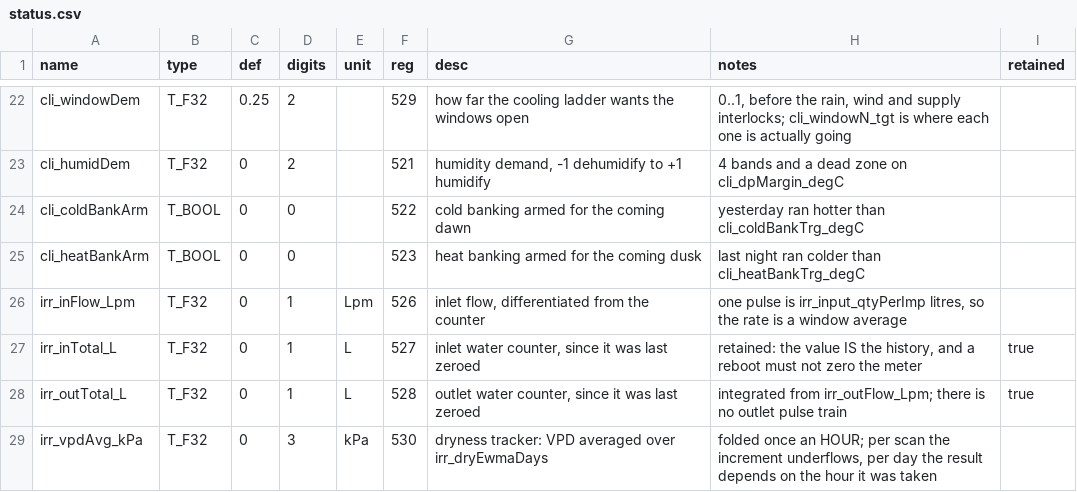
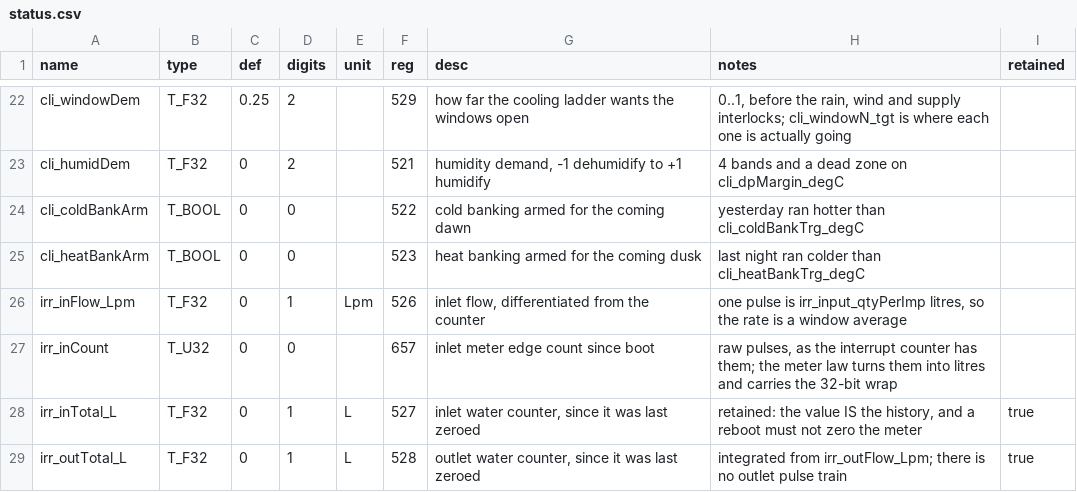
Before and after one commit to pstch/botanik2, a CSV file: src/sites/gh_mlb41/tables/status.csv, drawn as a sheet; only a part is shown, gaps mark what is left out; the shorter side is filled out with more unchanged rows.

Commit message:
io: a pulse counter is a row, so ST can meter with it

```diff
--- a/src/sites/gh_mlb41/tables/status.csv
+++ b/src/sites/gh_mlb41/tables/status.csv
@@ -26,2 +26,3 @@ cli_heatBankArm      ,T_BOOL,0   ,0     ,    ,523,heat banking armed for the com
 irr_inFlow_Lpm       ,T_F32 ,0   ,1     ,Lpm ,526,"inlet flow, differentiated from the counter","one pulse is irr_input_qtyPerImp litres, so the rate is a window average",
+irr_inCount          ,T_U32 ,0   ,0     ,    ,657,inlet meter edge count since boot,"raw pulses, as the interrupt counter has them; the meter law turns them into litres and carries the 32-bit wrap",
 irr_inTotal_L        ,T_F32 ,0   ,1     ,L   ,527,"inlet water counter, since it was last zeroed","retained: the value IS the history, and a reboot must not zero the meter",true
```
Also changed, not shown: 16 other files.
